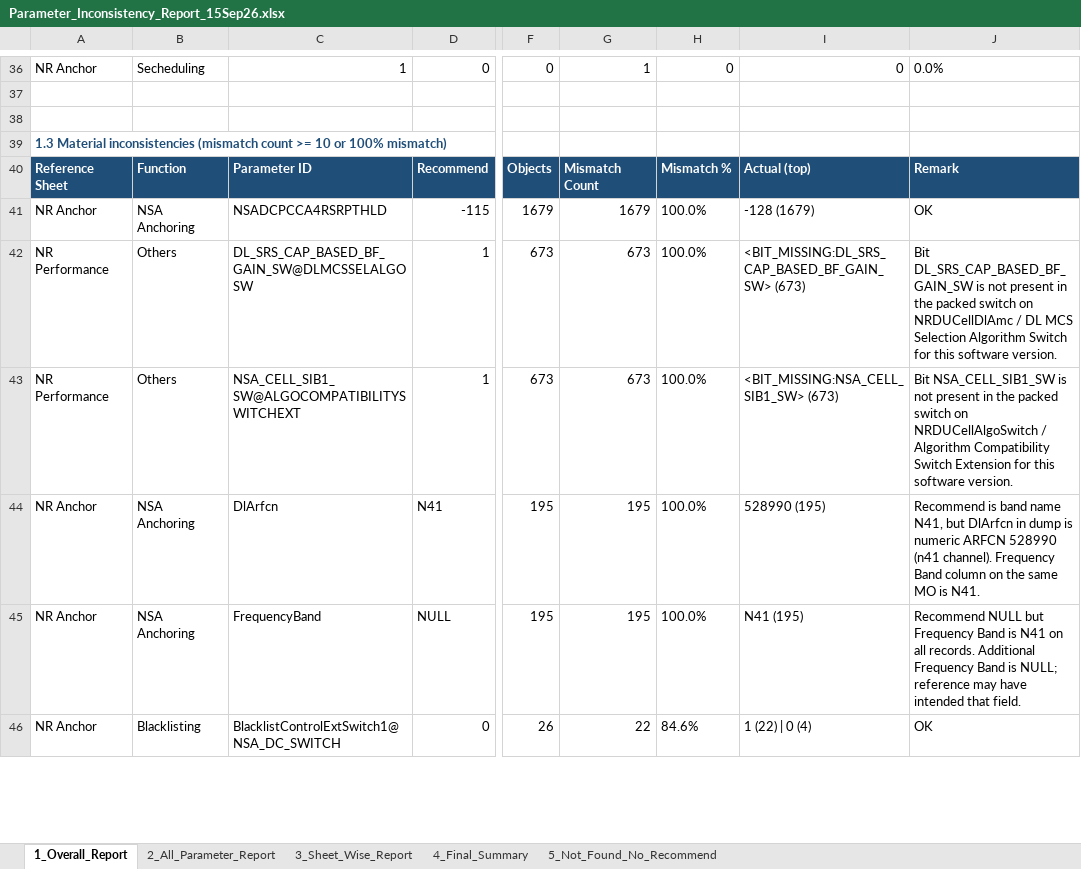
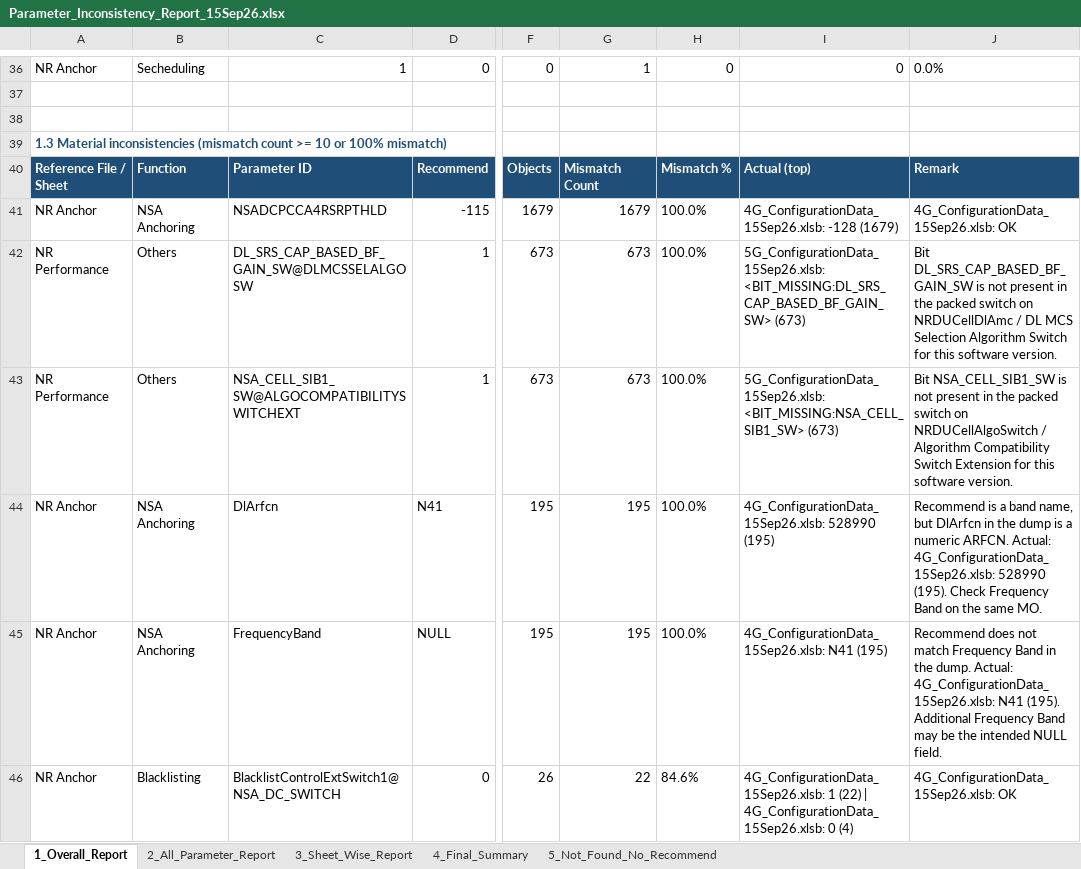
Before and after one commit to miles4482/Inconsistency-Report-15SeP, an Excel workbook: reports/Parameter_Inconsistency_Report_15Sep26.xlsx, sheet 1_Overall_Report, drawn as a sheet; only a part is shown, gaps mark what is left out; values as stored, in another font and other column widths than the file's, no borders; the diff covers the shown part only; the diff names each change by its address in the sheet, - before the commit and + after, or states it on an @@ line.

```diff
--- a/reports/Parameter_Inconsistency_Report_15Sep26.xlsx (sheet 1_Overall_Report)
+++ b/reports/Parameter_Inconsistency_Report_15Sep26.xlsx (sheet 1_Overall_Report)
-A40: Reference Sheet
+A40: Reference File / Sheet
-I41: -128 (1679)
+I41: 4G_ConfigurationData_15Sep26.xlsb: -128 (1679)
-J41: OK
+J41: 4G_ConfigurationData_15Sep26.xlsb: OK
-I42: <BIT_MISSING:DL_SRS_CAP_BASED_BF_GAIN_SW> (673)
+I42: 5G_ConfigurationData_15Sep26.xlsb: <BIT_MISSING:DL_SRS_CAP_BASED_BF_GAIN_SW> (673)
-I43: <BIT_MISSING:NSA_CELL_SIB1_SW> (673)
+I43: 5G_ConfigurationData_15Sep26.xlsb: <BIT_MISSING:NSA_CELL_SIB1_SW> (673)
-I44: 528990 (195)
+I44: 4G_ConfigurationData_15Sep26.xlsb: 528990 (195)
-J44: Recommend is band name N41, but DlArfcn in dump is numeric ARFCN 528990 (n41 channel). Frequency Band column on the same MO is N41.
+J44: Recommend is a band name, but DlArfcn in the dump is a numeric ARFCN. Actual: 4G_ConfigurationData_15Sep26.xlsb: 528990 (195). Check Frequency Band on the same MO.
-I45: N41 (195)
+I45: 4G_ConfigurationData_15Sep26.xlsb: N41 (195)
-J45: Recommend NULL but Frequency Band is N41 on all records. Additional Frequency Band is NULL; reference may have intended that field.
+J45: Recommend does not match Frequency Band in the dump. Actual: 4G_ConfigurationData_15Sep26.xlsb: N41 (195). Additional Frequency Band may be the intended NULL field.
-I46: 1 (22) | 0 (4)
+I46: 4G_ConfigurationData_15Sep26.xlsb: 1 (22) | 4G_ConfigurationData_15Sep26.xlsb: 0 (4)
-J46: OK
+J46: 4G_ConfigurationData_15Sep26.xlsb: OK
```
Also changed, not shown: 46 edited cells and merged cells elsewhere in this sheet, sheet 2_All_Parameter_Report, sheet 5_Not_Found_No_Recommend, sheet 3_Sheet_Wise_Report, sheet 4_Final_Summary, 7 other files.
